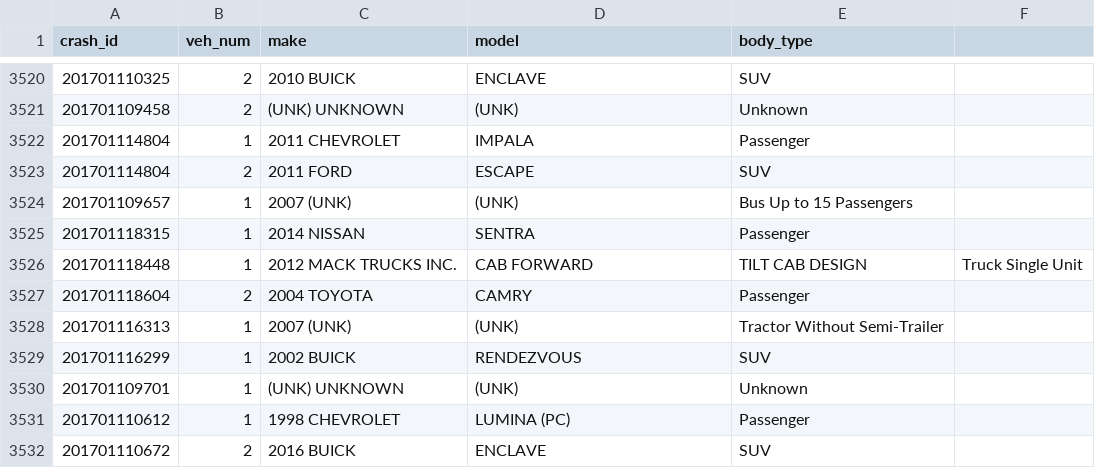
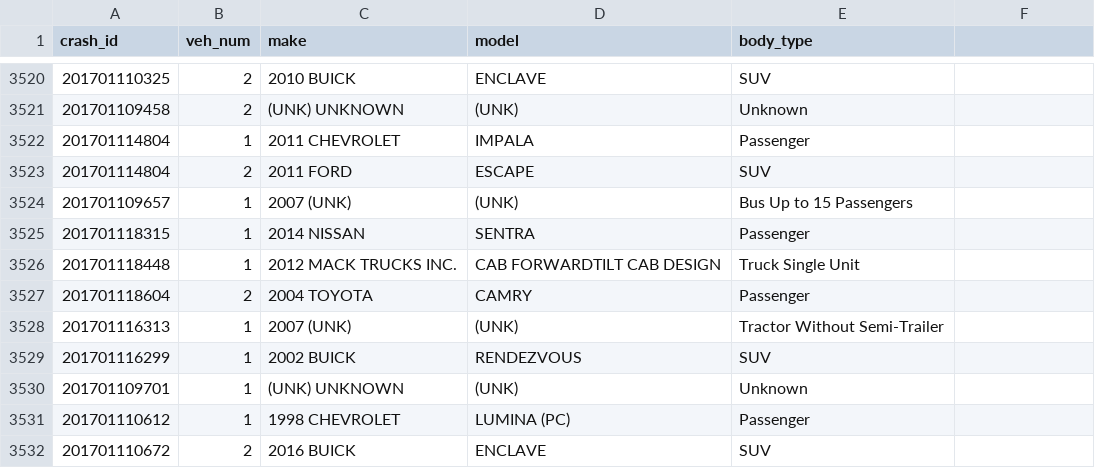
Before and after one commit to bencarneiro/ntsb, a CSV file: illinois/2017_vehicle.csv, drawn as a sheet; only a part is shown, gaps mark what is left out.

```diff
--- a/illinois/2017_vehicle.csv
+++ b/illinois/2017_vehicle.csv
@@ -3525,3 +3525,3 @@ crash_id,veh_num,make,model,body_type
 201701118315,1,2014 NISSAN,SENTRA,Passenger
-201701118448,1,2012 MACK TRUCKS  INC.,CAB FORWARD,TILT CAB DESIGN,Truck Single Unit
+201701118448,1,2012 MACK TRUCKS  INC.,CAB FORWARDTILT CAB DESIGN,Truck Single Unit
 201701118604,2,2004 TOYOTA,CAMRY,Passenger
```
Also changed, not shown: illinois/2016_vehicle.csv, 11 other files.
